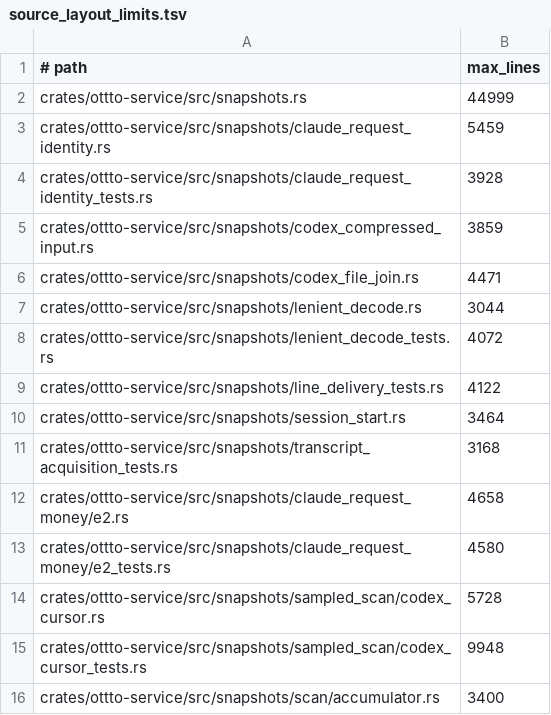
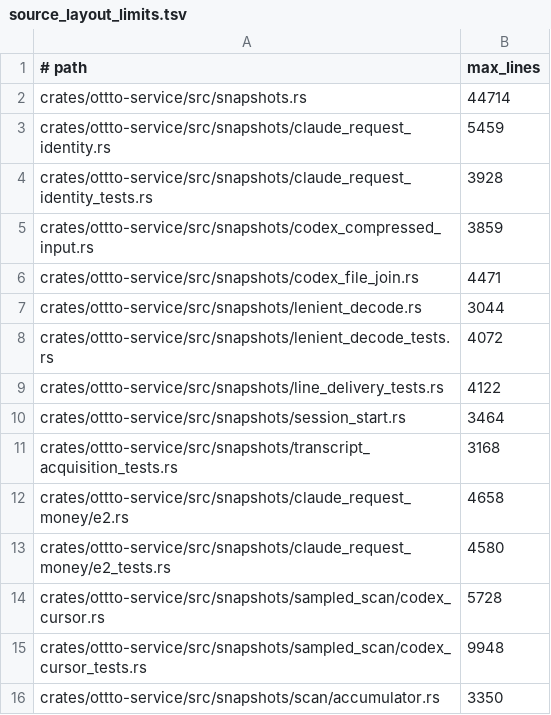
Before and after one commit to ottto-ai/ottto, a TSV file: scripts/source_layout_limits.tsv, drawn as a sheet.

```diff
--- a/scripts/source_layout_limits.tsv
+++ b/scripts/source_layout_limits.tsv
@@ -1,3 +1,3 @@
 # path	max_lines
-crates/ottto-service/src/snapshots.rs	44999
+crates/ottto-service/src/snapshots.rs	44714
 crates/ottto-service/src/snapshots/claude_request_identity.rs	5459
@@ -15,2 +15,2 @@ crates/ottto-service/src/snapshots/sampled_scan/codex_cursor.rs	5728
 crates/ottto-service/src/snapshots/sampled_scan/codex_cursor_tests.rs	9948
-crates/ottto-service/src/snapshots/scan/accumulator.rs	3400
+crates/ottto-service/src/snapshots/scan/accumulator.rs	3350
```
Also changed, not shown: 2 other files.
